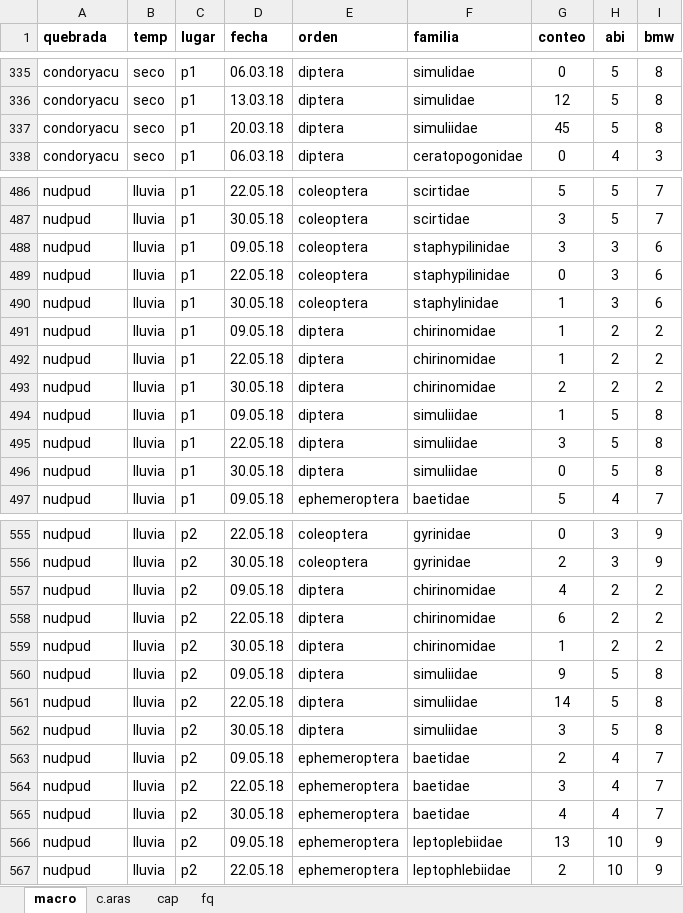
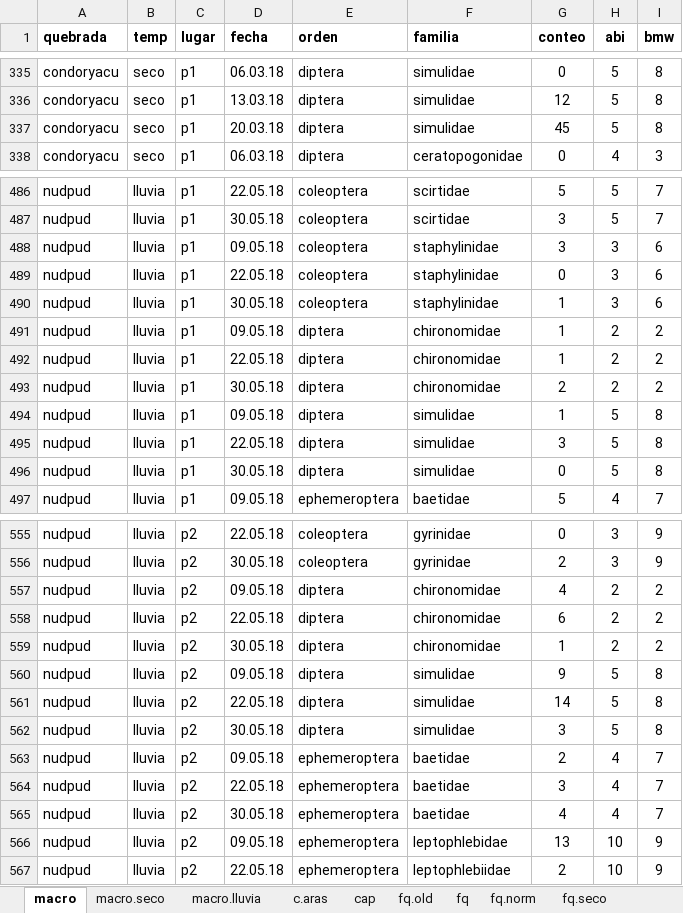
Before and after one commit to dherasb/r_script_dh, an Excel workbook: proj.macroinv/macroinv.xlsx, sheet macro, drawn as a sheet; only a part is shown, gaps mark what is left out; values as stored, in another font and other column widths than the file's, no borders; the diff covers the shown part only; the diff names each change by its address in the sheet, - before the commit and + after, or states it on an @@ line.

```diff
--- a/proj.macroinv/macroinv.xlsx (sheet macro)
+++ b/proj.macroinv/macroinv.xlsx (sheet macro)
+sheet tab: macro.seco
+sheet tab: macro.lluvia
+sheet tab: fq.old
+sheet tab: fq.norm
+sheet tab: fq.seco
-F337 (familia): simuliidae
+F337 (familia): simulidae
-F488:F489 (familia): staphypilinidae
+F488:F489 (familia): staphylinidae
-F491:F493 (familia): chirinomidae
+F491:F493 (familia): chironomidae
-F494:F496 (familia): simuliidae
+F494:F496 (familia): simulidae
-F557:F559 (familia): chirinomidae
+F557:F559 (familia): chironomidae
-F560:F562 (familia): simuliidae
+F560:F562 (familia): simulidae
-F566 (familia): leptoplebiidae
+F566 (familia): leptophlebidae
```
Also changed, not shown: 65 edited cells and cell formats elsewhere in this sheet, sheet fq, other sheet tabs, proj.abejas/data.xlsx, 5 other files.
